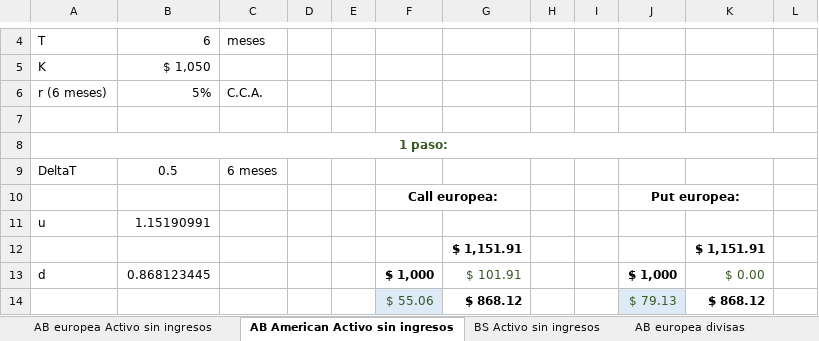
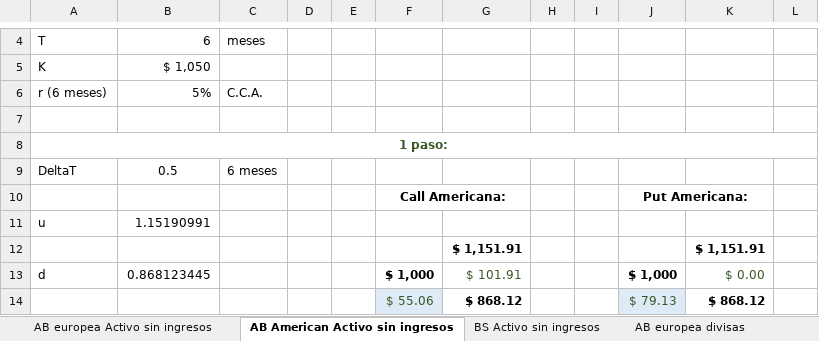
Before and after one commit to migueljimenezg/cursos, an Excel workbook: _downloads/be2fbcfffa0bffb8ba54a662e9d97b81/Ejemplos valoración de opciones por AB y BS.xlsx, sheet AB American Activo sin ingresos, drawn as a sheet; only a part is shown, gaps mark what is left out; values as stored, in another font and other column widths than the file's, no borders; charts and pictures not drawn; removed rows and columns are numbered as before the commit, all else as after; the diff names each change by its address in the sheet, - before the commit and + after, or states it on an @@ line.

Commit message:
30 noviembre de 2020 v1

```diff
--- a/_downloads/be2fbcfffa0bffb8ba54a662e9d97b81/Ejemplos valoración de opciones por AB y BS.xlsx (sheet AB American Activo sin ingresos)
+++ b/_downloads/be2fbcfffa0bffb8ba54a662e9d97b81/Ejemplos valoración de opciones por AB y BS.xlsx (sheet AB American Activo sin ingresos)
-row 10:  |  |  |  |  | Call europea: |  |  |  | Put europea:
+row 10:  |  |  |  |  | Call Americana: |  |  |  | Put Americana:
```
Also changed, not shown: sheet AB Americana divisas, charts or pictures.
